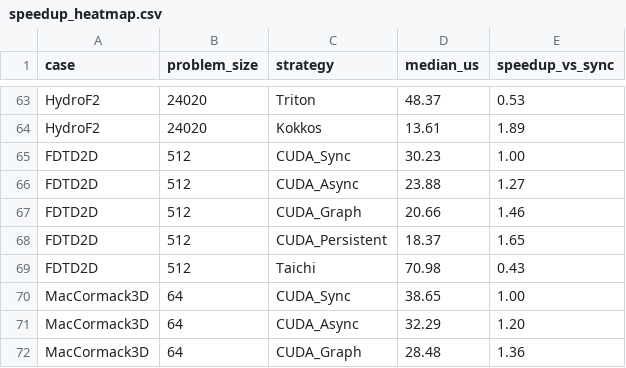
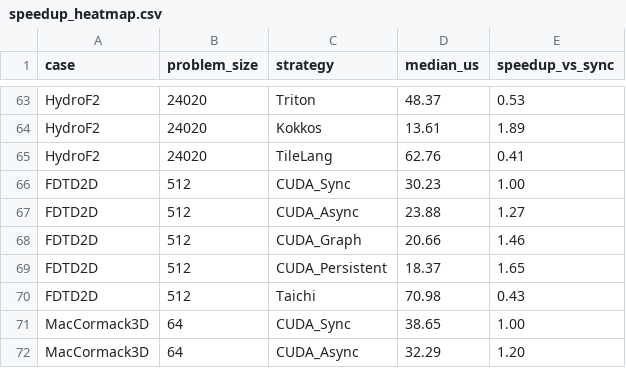
Before and after one commit to chhnb/spmd-dialect, a CSV file: benchmark/plots/speedup_heatmap.csv, drawn as a sheet; only a part is shown, gaps mark what is left out; the shorter side is filled out with more unchanged rows; the diff names each change by its address in the sheet, - before the commit and + after, or states it on an @@ line.

```diff
--- a/benchmark/plots/speedup_heatmap.csv
+++ b/benchmark/plots/speedup_heatmap.csv
+row 65: HydroF2 | 24020 | TileLang | 62.76 | 0.41
```
Also changed, not shown: benchmark/matrix_results.csv, benchmark/plots/overhead_vs_kernels.csv, 8 other files.
